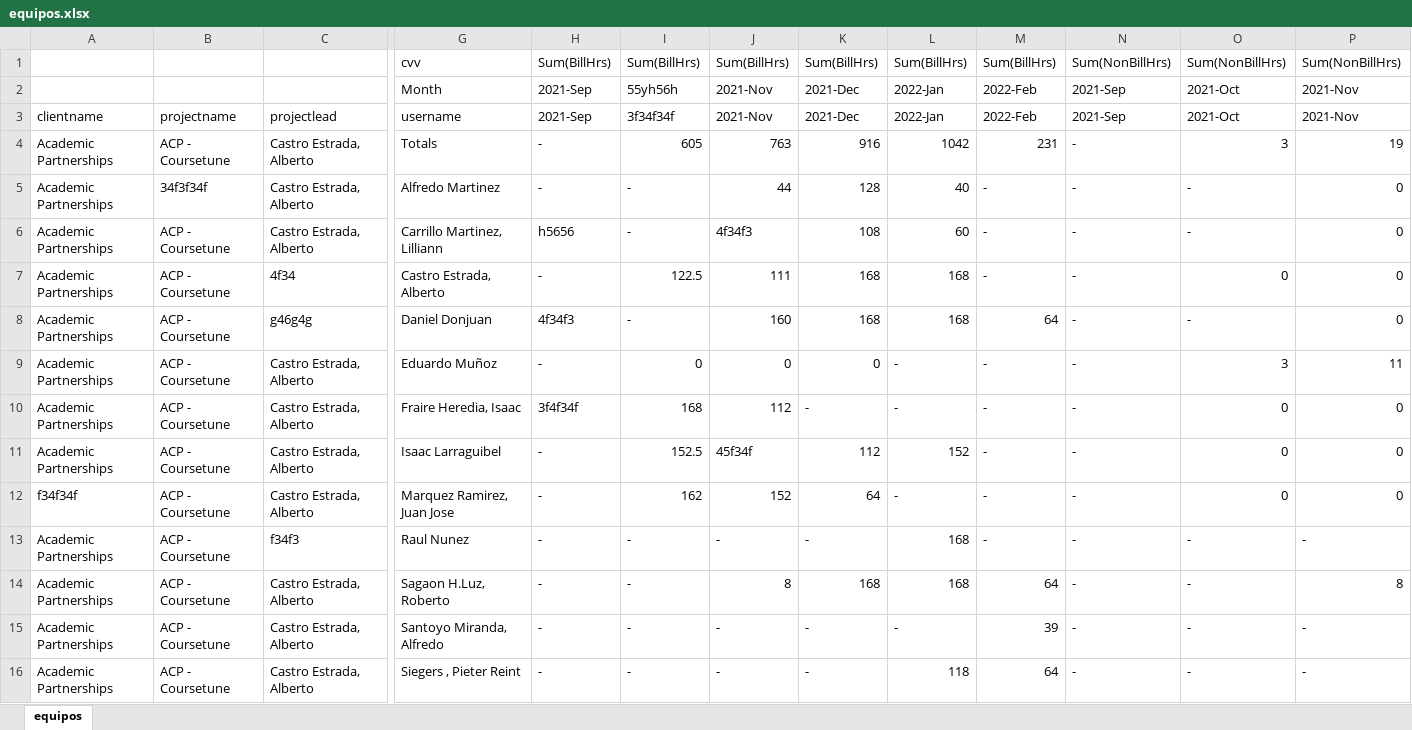
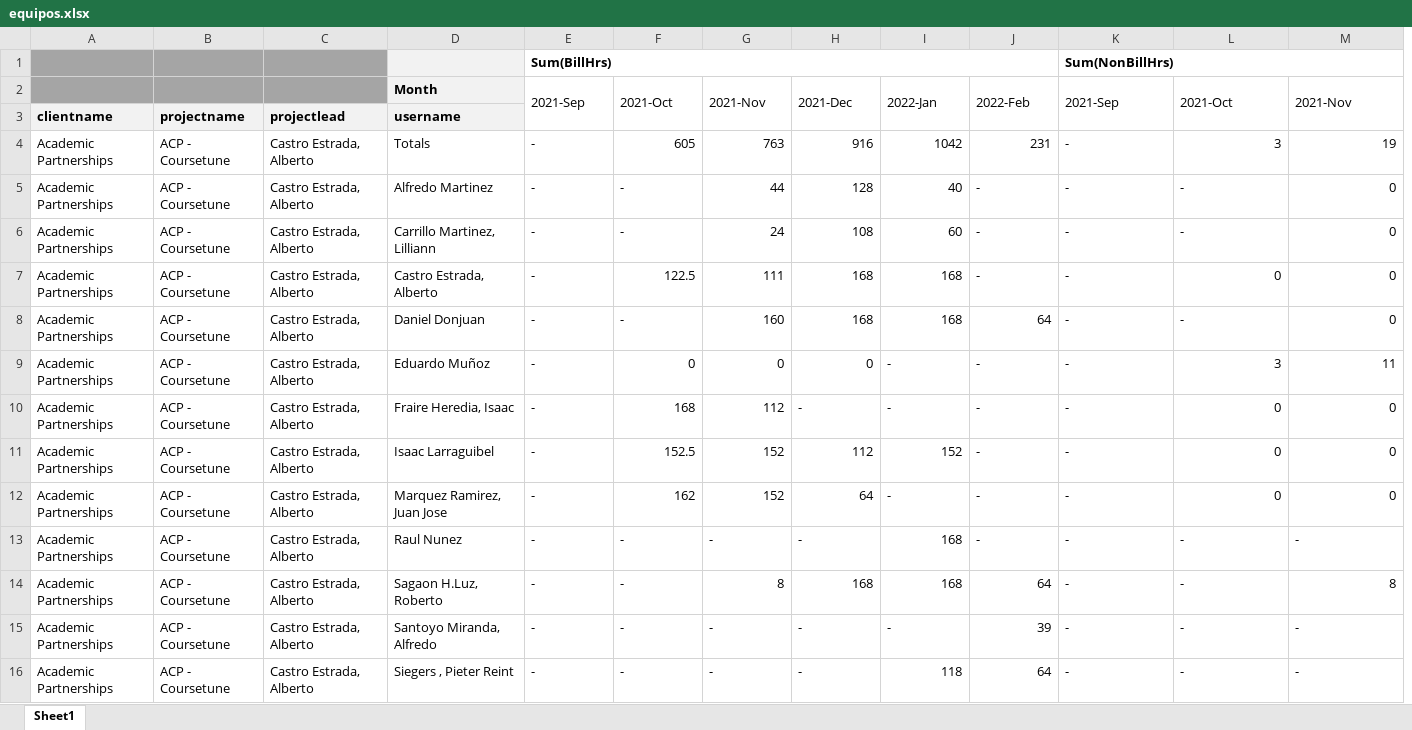
Before and after one commit to TerItoc/Noble-Central-, an Excel workbook: node-central/assets/equipos.xlsx, sheet Sheet1, drawn as a sheet; only a part is shown, gaps mark what is left out; values as stored, in another font and other column widths than the file's, no borders; removed rows and columns are numbered as before the commit, all else as after; rows hold the shown columns only; the diff covers the shown part only; the diff names each change by its address in the sheet, - before the commit and + after, or states it on an @@ line.

```diff
--- a/node-central/assets/equipos.xlsx (sheet Sheet1)
+++ b/node-central/assets/equipos.xlsx (sheet Sheet1)
-sheet tab: equipos
+sheet tab: Sheet1
-row 1:  |  |  | cvv | Sum(BillHrs) | Sum(BillHrs) | Sum(BillHrs) | Sum(BillHrs) | Sum(BillHrs) | Sum(BillHrs) | Sum(NonBillHrs) | Sum(NonBillHrs) | Sum(NonBillHrs)
+row 1:  |  |  |  | Sum(BillHrs) |  |  |  |  |  | Sum(NonBillHrs)
-A2:C2 fill: none
+A2:C2 fill: #A5A5A5
@@ D2 fill: none → #F2F2F2, bold: off → on @@
+E2:E3 merged
-F2: 55yh56h
+F2: 2021-Oct
+F2:F3 merged
+G2:G3 merged
+H2:H3 merged
+I2:I3 merged
+J2:J3 merged
+K2:K3 merged
+L2:L3 merged
+M2:M3 merged
-row 3: clientname | projectname | projectlead | username | 2021-Sep | 3f34f34f | 2021-Nov | 2021-Dec | 2022-Jan | 2022-Feb | 2021-Sep | 2021-Oct | 2021-Nov
+row 3: clientname | projectname | projectlead | username
-B5: 34f3f34f
+B5: ACP - Coursetune
-E6: h5656
+E6: -
-G6: 4f34f3
+G6: 24
-C7: 4f34
+C7: Castro Estrada, Alberto
-C8: g46g4g
+C8: Castro Estrada, Alberto
-E8: 4f34f3
+E8: -
-E10: 3f4f34f
+E10: -
-G11: 45f34f
+G11: 152
-A12: f34f34f
+A12: Academic Partnerships
-C13: f34f3
+C13: Castro Estrada, Alberto
```
Also changed, not shown: 3 removed columns and merged cells elsewhere in this sheet, node-central/tmp/equipos.xlsx, 7 other files.
